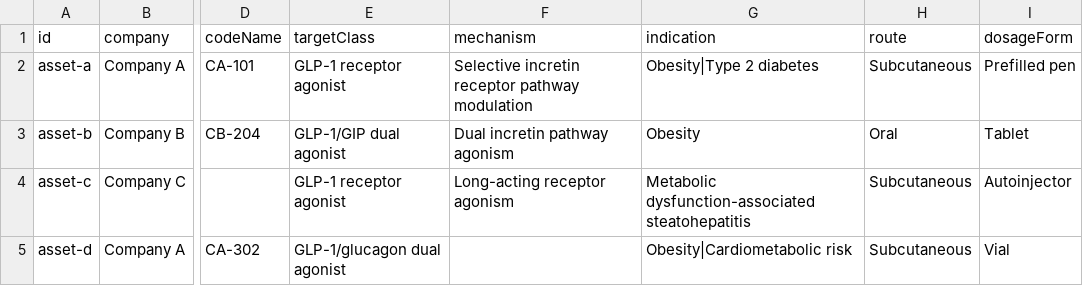
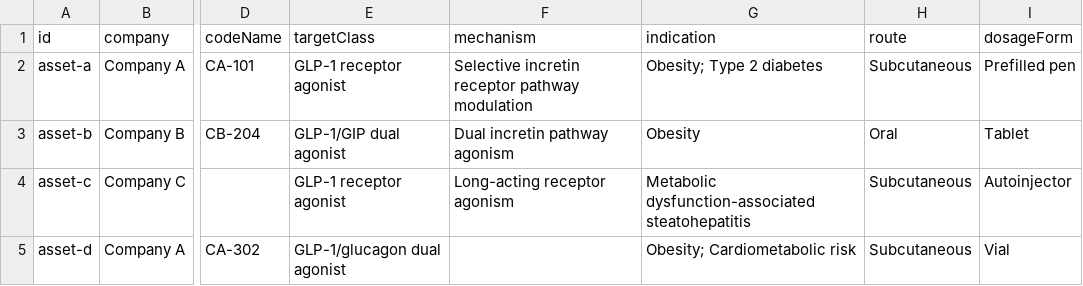
Before and after one commit to Penseroso/GLP-1-Tracker, a CSV file: data/manual/pipeline_assets.csv, drawn as a sheet; only a part is shown, gaps mark what is left out; the diff names each change by its address in the sheet, - before the commit and + after, or states it on an @@ line.

Commit message:
Add local-first pipeline QA workflow

```diff
--- a/data/manual/pipeline_assets.csv
+++ b/data/manual/pipeline_assets.csv
-G2 (indication): Obesity|Type 2 diabetes
+G2 (indication): Obesity; Type 2 diabetes
-G5 (indication): Obesity|Cardiometabolic risk
+G5 (indication): Obesity; Cardiometabolic risk
```
Also changed, not shown: 9 other files.
